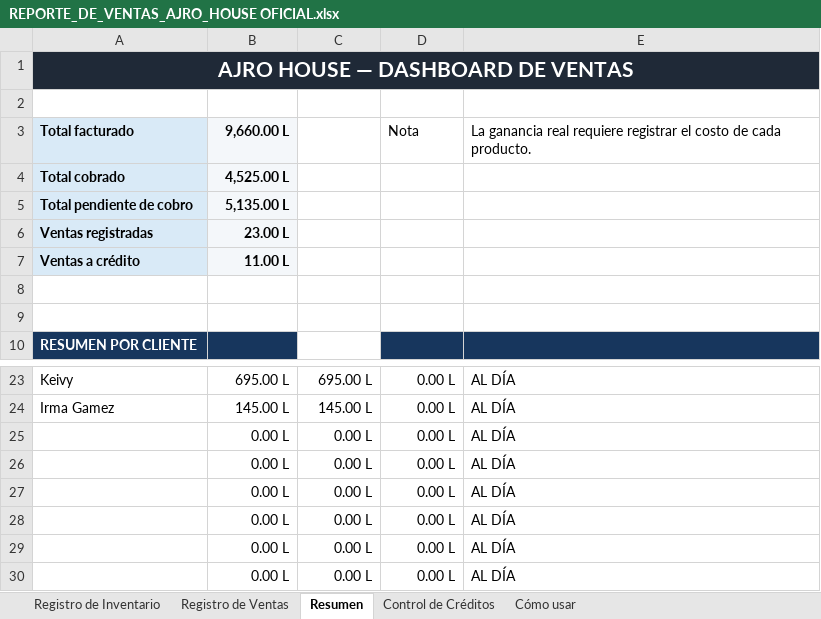
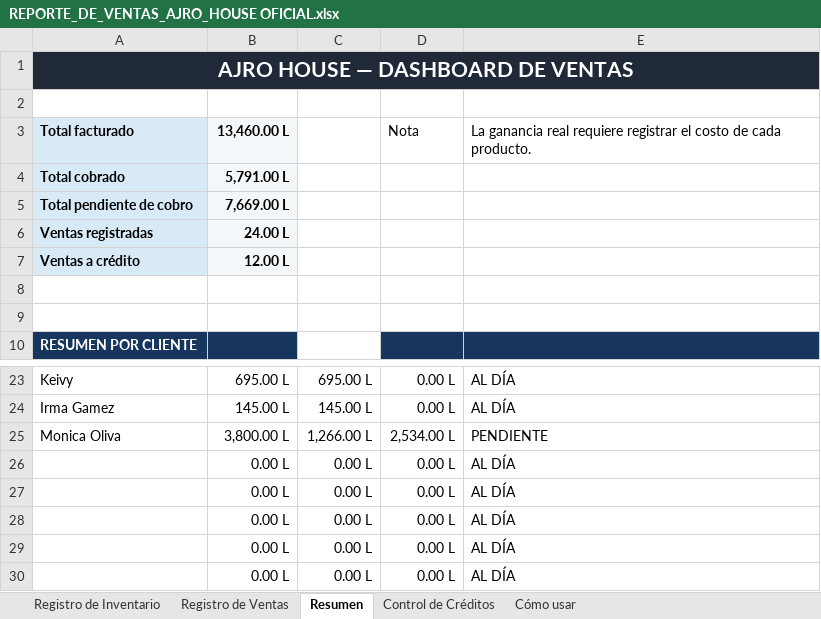
Before and after one commit to arey2026/Perfume-s-Point, an Excel workbook: REPORTE_DE_VENTAS_AJRO_HOUSE OFICIAL.xlsx, sheet Resumen, drawn as a sheet; only a part is shown, gaps mark what is left out; values as stored, in another font and other column widths than the file's, no borders; charts and pictures not drawn; removed rows and columns are numbered as before the commit, all else as after; the diff names each change by its address in the sheet, - before the commit and + after, or states it on an @@ line.

```diff
--- a/REPORTE_DE_VENTAS_AJRO_HOUSE OFICIAL.xlsx (sheet Resumen)
+++ b/REPORTE_DE_VENTAS_AJRO_HOUSE OFICIAL.xlsx (sheet Resumen)
-B3: 9,660.00 L
+B3: 13,460.00 L
-B4: 4,525.00 L
+B4: 5,791.00 L
-B5: 5,135.00 L
+B5: 7,669.00 L
-B6: 23.00 L
+B6: 24.00 L
-B7: 11.00 L
+B7: 12.00 L
-row 25:  | 0.00 L | 0.00 L | 0.00 L | AL DÍA
+row 25: Monica Oliva | 3,800.00 L | 1,266.00 L | 2,534.00 L | PENDIENTE
```
Also changed, not shown: sheet Registro de Ventas, sheet Control de Créditos, charts or pictures, 11 other files.
